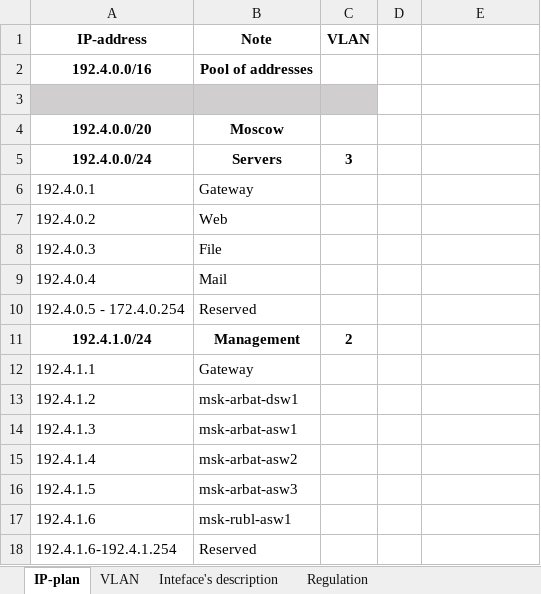
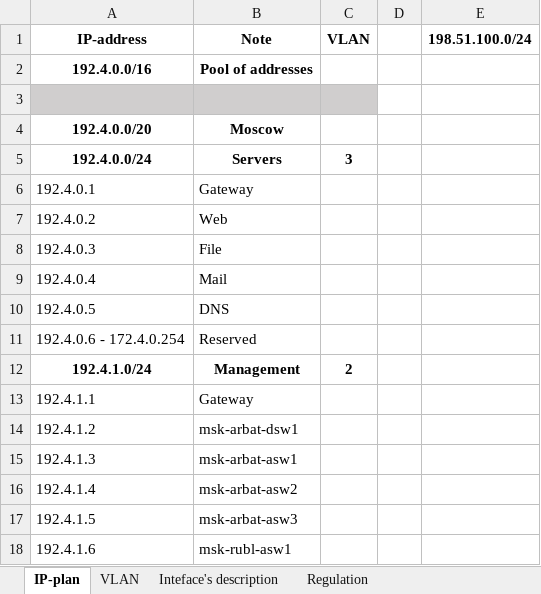
Before and after one commit to holypower777/packetTracerProject, an Excel workbook: data/documentation.xlsx, sheet IP-plan, drawn as a sheet; only a part is shown; the shorter side is filled out with more unchanged rows; values as stored, in another font and other column widths than the file's, no borders; addresses are those after the commit; the diff names each change by its address in the sheet, - before the commit and + after, or states it on an @@ line.

```diff
--- a/data/documentation.xlsx (sheet IP-plan)
+++ b/data/documentation.xlsx (sheet IP-plan)
-E1: (empty)
+E1: 198.51.100.0/24
+row 10: 192.4.0.5 | DNS
-A11 (IP-address): 192.4.0.5 - 172.4.0.254
+A11 (IP-address): 192.4.0.6 - 172.4.0.254
```
Also changed, not shown: sheet Inteface's description, sheet VLAN, 2 other files.
